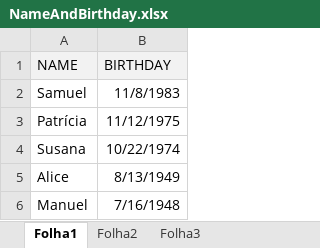
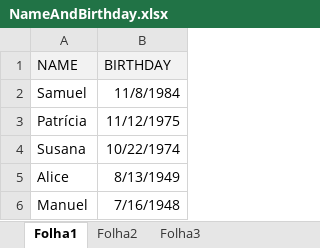
Before and after one commit to samureira/MiniBots, an Excel workbook: 033_BirthdayDictionaries/assets/NameAndBirthday.xlsx, sheet Folha1, drawn as a sheet; values as stored, in another font and other column widths than the file's, no borders; the diff names each change by its address in the sheet, - before the commit and + after, or states it on an @@ line.

Commit message:
ListOverlap done

```diff
--- a/033_BirthdayDictionaries/assets/NameAndBirthday.xlsx (sheet Folha1)
+++ b/033_BirthdayDictionaries/assets/NameAndBirthday.xlsx (sheet Folha1)
-B2 (BIRTHDAY): 11/8/1983
+B2 (BIRTHDAY): 11/8/1984
```
Also changed, not shown: 18 other files.
